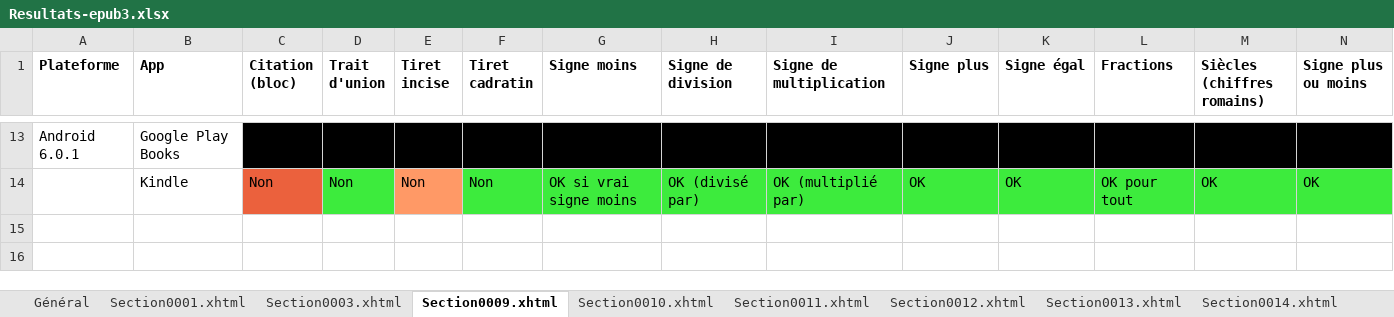
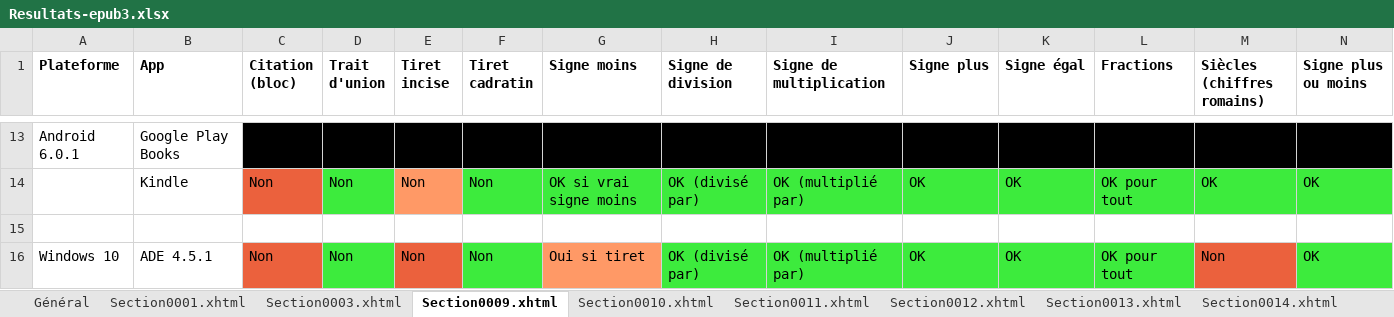
Before and after one commit to JayPanoz/TextToSpeech_eBook, an Excel workbook: kit/Resultats-EPUB3/Resultats-epub3.xlsx, sheet Section0009.xhtml, drawn as a sheet; only a part is shown, gaps mark what is left out; values as stored, in another font and other column widths than the file's, no borders; rows hold the shown columns only; the diff names each change by its address in the sheet, - before the commit and + after, or states it on an @@ line.

Commit message:
Ajout ADE Windows

```diff
--- a/kit/Resultats-EPUB3/Resultats-epub3.xlsx (sheet Section0009.xhtml)
+++ b/kit/Resultats-EPUB3/Resultats-epub3.xlsx (sheet Section0009.xhtml)
+row 15: (empty)
+row 16: Windows 10 | ADE 4.5.1 | Non | Non | Non | Non | Oui si tiret | OK (divisé par) | OK (multiplié par) | OK | OK | OK pour tout | Non | OK
```
Also changed, not shown: sheet Section0010.xhtml, sheet Section0012.xhtml, sheet Section0013.xhtml, sheet Section0011.xhtml, sheet Section0021.xhtml, sheet Général, 6 more sheets, 2 other files.
